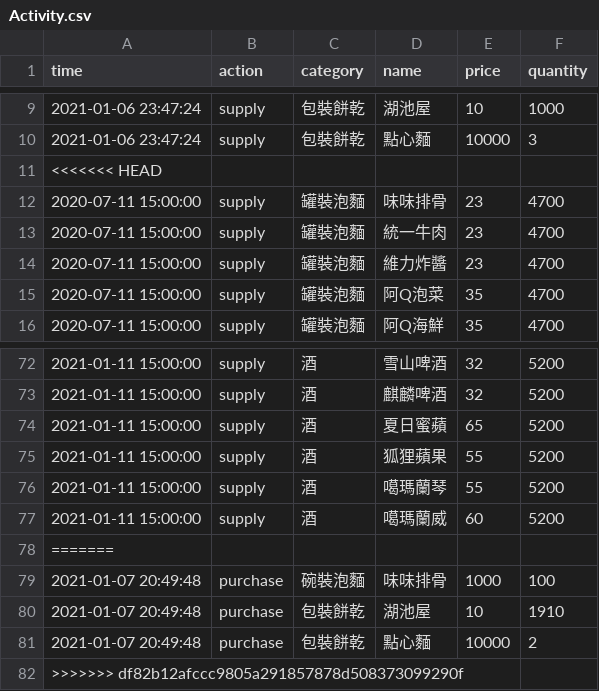
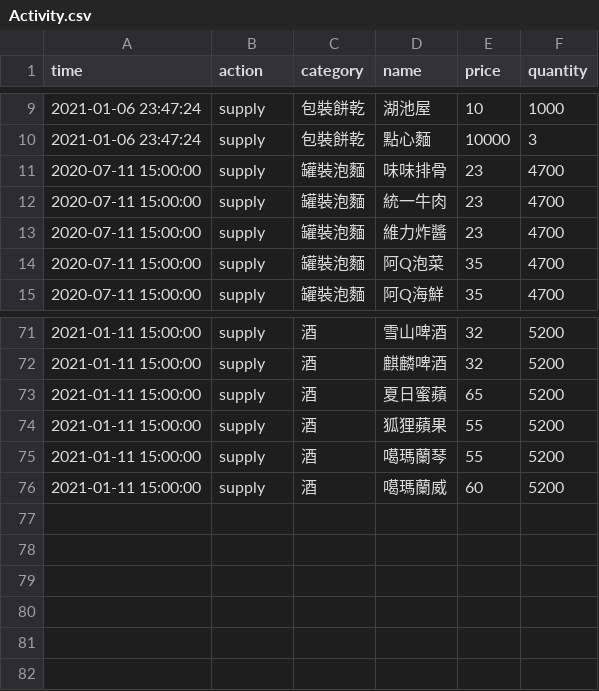
Before and after one commit to MarkLai0317/Checkout-System, a CSV file: data/Activity.csv, drawn as a sheet; only a part is shown, gaps mark what is left out; the diff names each change by its address in the sheet, - before the commit and + after, or states it on an @@ line.

Commit message:
奇怪conflict沒差

```diff
--- a/data/Activity.csv
+++ b/data/Activity.csv
-row 11: <<<<<<< HEAD
-row 78: =======
-row 79: 2021-01-07 20:49:48 | purchase | 碗裝泡麵 | 味味排骨 | 1000 | 100
-row 80: 2021-01-07 20:49:48 | purchase | 包裝餅乾 | 湖池屋 | 10 | 1910
-row 81: 2021-01-07 20:49:48 | purchase | 包裝餅乾 | 點心麵 | 10000 | 2
-row 82: >>>>>>> df82b12afccc9805a291857878d508373099290f
```
